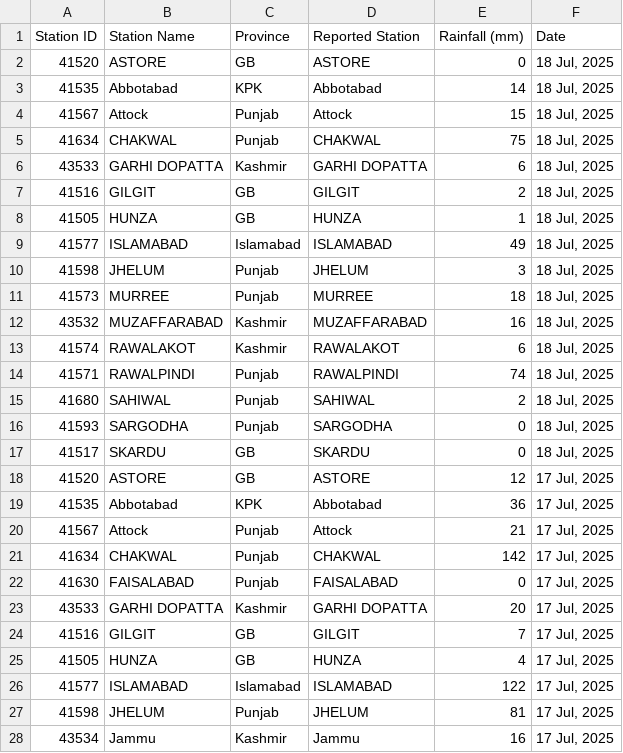
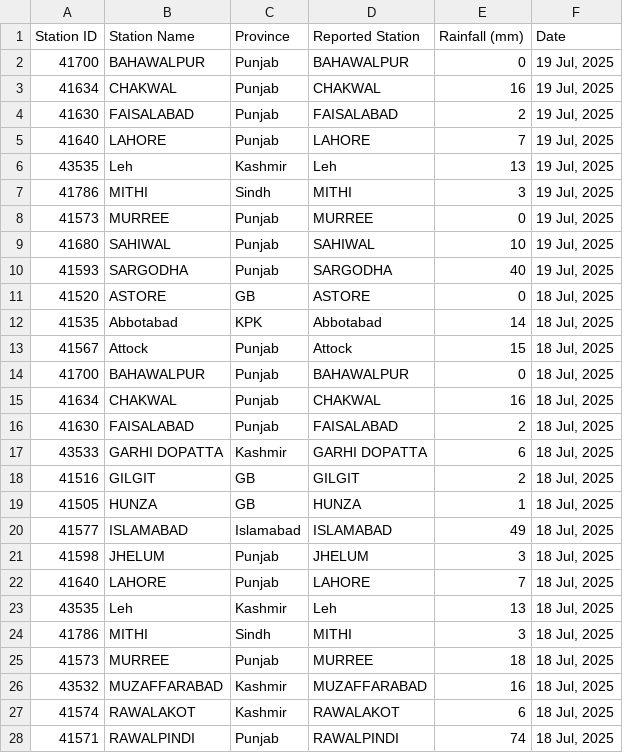
Before and after one commit to muhammadshah10/pakistan-rainfall-scraper, a CSV file: testRainfall.csv, drawn as a sheet; only a part is shown; the shorter side is filled out with more unchanged rows; the diff covers the shown part only.

```diff
--- a/testRainfall.csv
+++ b/testRainfall.csv
@@ -1,2 +1,11 @@
 Station ID,Station Name,Province,Reported Station,Rainfall (mm),Date
+41700,BAHAWALPUR,Punjab,BAHAWALPUR,0,"19 Jul, 2025"
+41634,CHAKWAL,Punjab,CHAKWAL,16,"19 Jul, 2025"
+41630,FAISALABAD,Punjab,FAISALABAD,2,"19 Jul, 2025"
+41640,LAHORE,Punjab,LAHORE,7,"19 Jul, 2025"
+43535,Leh,Kashmir,Leh,13,"19 Jul, 2025"
+41786,MITHI,Sindh,MITHI,3,"19 Jul, 2025"
+41573,MURREE,Punjab,MURREE,0,"19 Jul, 2025"
+41680,SAHIWAL,Punjab,SAHIWAL,10,"19 Jul, 2025"
+41593,SARGODHA,Punjab,SARGODHA,40,"19 Jul, 2025"
 41520,ASTORE,GB,ASTORE,0,"18 Jul, 2025"
@@ -4,3 +13,5 @@
 41567,Attock,Punjab,Attock,15,"18 Jul, 2025"
-41634,CHAKWAL,Punjab,CHAKWAL,75,"18 Jul, 2025"
+41700,BAHAWALPUR,Punjab,BAHAWALPUR,0,"18 Jul, 2025"
+41634,CHAKWAL,Punjab,CHAKWAL,16,"18 Jul, 2025"
+41630,FAISALABAD,Punjab,FAISALABAD,2,"18 Jul, 2025"
 43533,GARHI DOPATTA,Kashmir,GARHI DOPATTA,6,"18 Jul, 2025"
@@ -10,2 +21,5 @@
 41598,JHELUM,Punjab,JHELUM,3,"18 Jul, 2025"
+41640,LAHORE,Punjab,LAHORE,7,"18 Jul, 2025"
+43535,Leh,Kashmir,Leh,13,"18 Jul, 2025"
+41786,MITHI,Sindh,MITHI,3,"18 Jul, 2025"
 41573,MURREE,Punjab,MURREE,18,"18 Jul, 2025"
```
Also changed, not shown: 2 edited cells elsewhere in this file.
